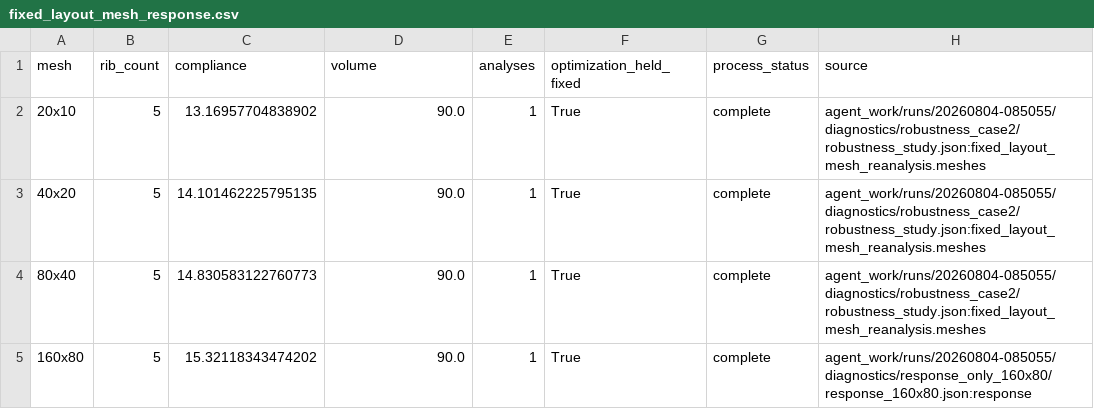
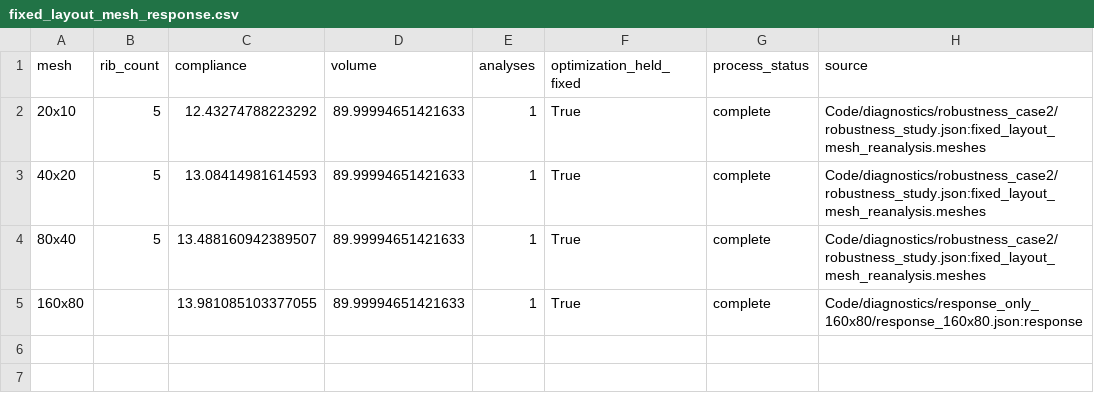
Before and after one commit to ZhifanLuo/rib-layout-optimization, a CSV file: verification/fixed_layout_mesh_response.csv, drawn as a sheet.

```diff
--- a/verification/fixed_layout_mesh_response.csv
+++ b/verification/fixed_layout_mesh_response.csv
@@ -1,5 +1,5 @@
 "mesh","rib_count","compliance","volume","analyses","optimization_held_fixed","process_status","source"
-"20x10","5","13.16957704838902","90.0","1","True","complete","agent_work/runs/20260804-085055/diagnostics/robustness_case2/robustness_study.json:fixed_layout_mesh_reanalysis.meshes"
-"40x20","5","14.101462225795135","90.0","1","True","complete","agent_work/runs/20260804-085055/diagnostics/robustness_case2/robustness_study.json:fixed_layout_mesh_reanalysis.meshes"
-"80x40","5","14.830583122760773","90.0","1","True","complete","agent_work/runs/20260804-085055/diagnostics/robustness_case2/robustness_study.json:fixed_layout_mesh_reanalysis.meshes"
-"160x80","5","15.32118343474202","90.0","1","True","complete","agent_work/runs/20260804-085055/diagnostics/response_only_160x80/response_160x80.json:response"
+"20x10","5","12.43274788223292","89.99994651421633","1","True","complete","Code/diagnostics/robustness_case2/robustness_study.json:fixed_layout_mesh_reanalysis.meshes"
+"40x20","5","13.08414981614593","89.99994651421633","1","True","complete","Code/diagnostics/robustness_case2/robustness_study.json:fixed_layout_mesh_reanalysis.meshes"
+"80x40","5","13.488160942389507","89.99994651421633","1","True","complete","Code/diagnostics/robustness_case2/robustness_study.json:fixed_layout_mesh_reanalysis.meshes"
+"160x80",,"13.981085103377055","89.99994651421633","1","True","complete","Code/diagnostics/response_only_160x80/response_160x80.json:response"
```
Also changed, not shown: verification/formal_stage_summary.csv, verification/full_pool_stage_summary.csv, 14 other files.
